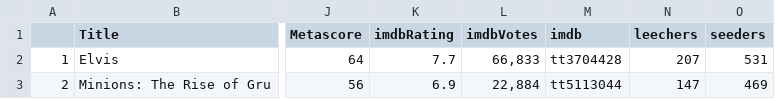
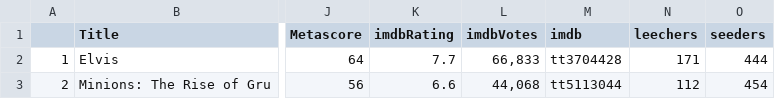
Before and after one commit to ErezWeiss1/Trending_Movies, a CSV file: data/movie_list.csv, drawn as a sheet; only a part is shown, gaps mark what is left out; the diff covers the shown part only; the diff names each change by its address in the sheet, - before the commit and + after, or states it on an @@ line.

```diff
--- a/data/movie_list.csv
+++ b/data/movie_list.csv
-N2 (leechers): 207
+N2 (leechers): 171
-O2 (seeders): 531
+O2 (seeders): 444
-K3 (imdbRating): 6.9
+K3 (imdbRating): 6.6
-L3 (imdbVotes): 22,884
+L3 (imdbVotes): 44,068
-N3 (leechers): 147
+N3 (leechers): 112
-O3 (seeders): 469
+O3 (seeders): 454
```
Also changed, not shown: 1 added row, 1 removed row and 83 edited cells elsewhere in this file, 1 other file.
